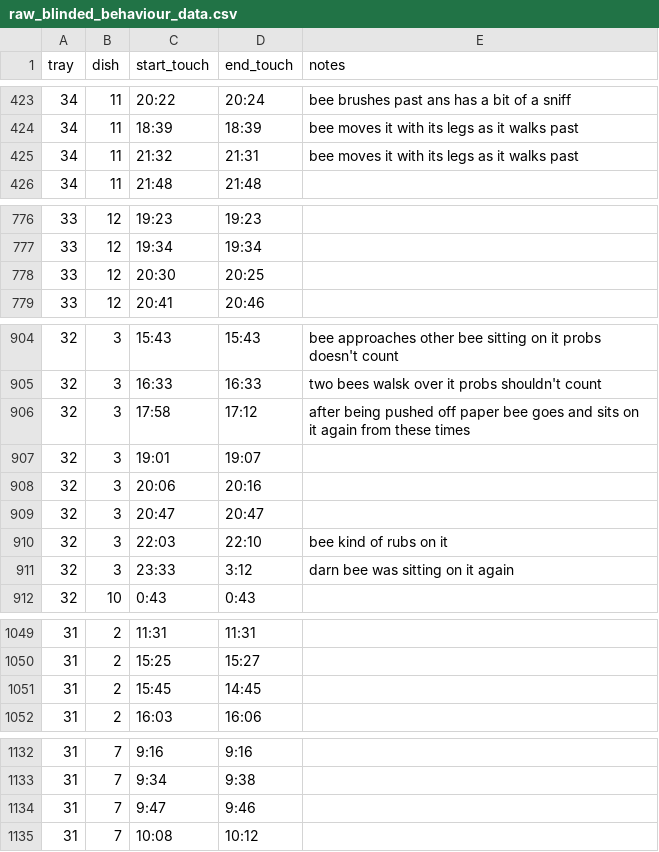
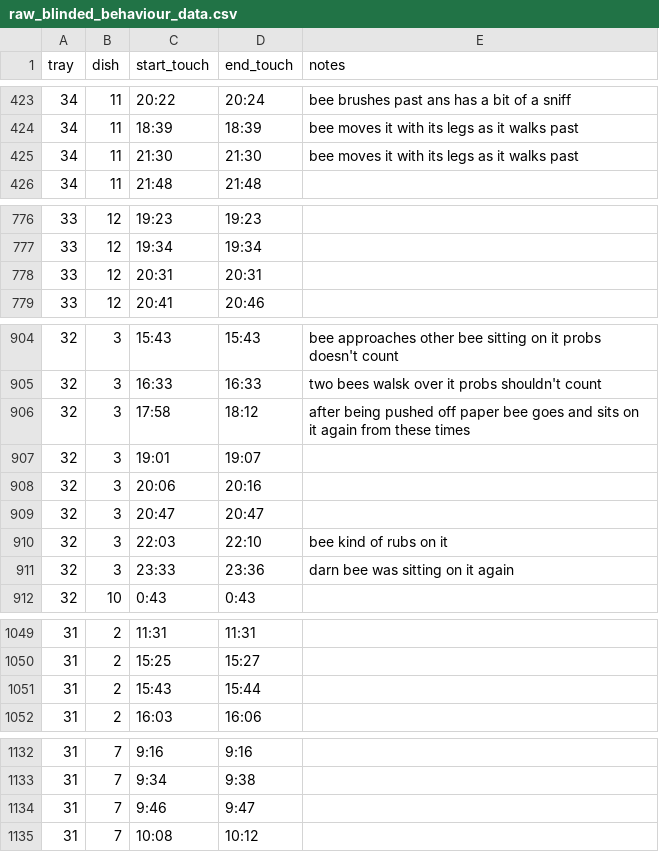
Before and after one commit to lukeholman/apis_retinue_expt, a CSV file: data/raw_blinded_behaviour_data.csv, drawn as a sheet; only a part is shown, gaps mark what is left out; the diff covers the shown part only.

```diff
--- a/data/raw_blinded_behaviour_data.csv
+++ b/data/raw_blinded_behaviour_data.csv
@@ -424,3 +424,3 @@
 34,11,18:39,18:39,bee moves it with its legs as it walks past
-34,11,21:32,21:31,bee moves it with its legs as it walks past
+34,11,21:30,21:30,bee moves it with its legs as it walks past
 34,11,21:48,21:48,
@@ -777,3 +777,3 @@
 33,12,19:34,19:34,
-33,12,20:30,20:25,
+33,12,20:31,20:31,
 33,12,20:41,20:46,
@@ -905,3 +905,3 @@
 32,3,16:33,16:33,two bees walsk over it probs shouldn't count
-32,3,17:58,17:12,after being pushed off paper bee goes and sits on it again from these times
+32,3,17:58,18:12,after being pushed off paper bee goes and sits on it again from these times
 32,3,19:01,19:07,
@@ -910,3 +910,3 @@
 32,3,22:03,22:10,bee kind of rubs on it
-32,3,23:33,3:12,darn bee was sitting on it again
+32,3,23:33,23:36,darn bee was sitting on it again
 32,10,0:43,0:43,
@@ -1050,3 +1050,3 @@
 31,2,15:25,15:27,
-31,2,15:45,14:45,
+31,2,15:43,15:44,
 31,2,16:03,16:06,
@@ -1133,3 +1133,3 @@
 31,7,9:34,9:38,
-31,7,9:47,9:46,
+31,7,9:46,9:47,
 31,7,10:08,10:12,
```
Also changed, not shown: 2 removed rows and 141 edited cells elsewhere in this file, 9 other files.
